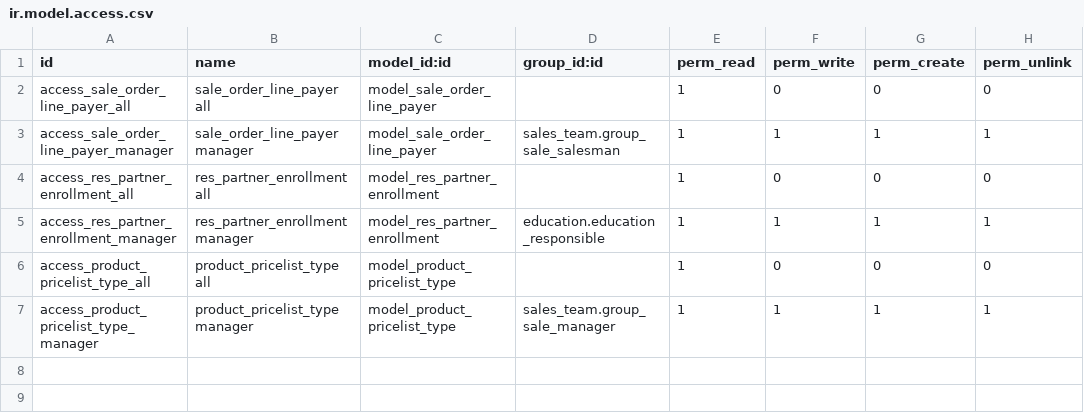
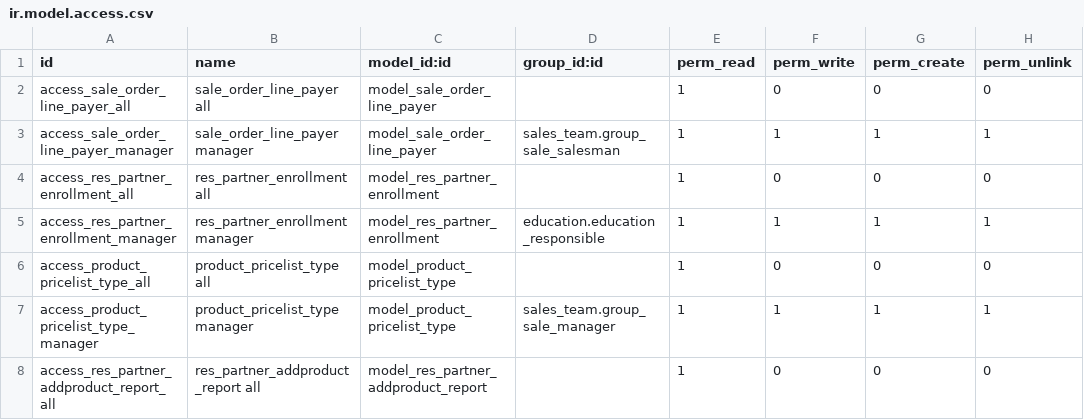
Before and after one commit to avanzosc/sale-addons, a CSV file: sale_school/security/ir.model.access.csv, drawn as a sheet.

Commit message:
[IMP] sale_school: add additional products + report for checking

```diff
--- a/sale_school/security/ir.model.access.csv
+++ b/sale_school/security/ir.model.access.csv
@@ -7 +7,2 @@ access_product_pricelist_type_all,product_pricelist_type all,model_product_price
 access_product_pricelist_type_manager,product_pricelist_type manager,model_product_pricelist_type,sales_team.group_sale_manager,1,1,1,1
+access_res_partner_addproduct_report_all,res_partner_addproduct_report all,model_res_partner_addproduct_report,,1,0,0,0
```
Also changed, not shown: 11 other files.
